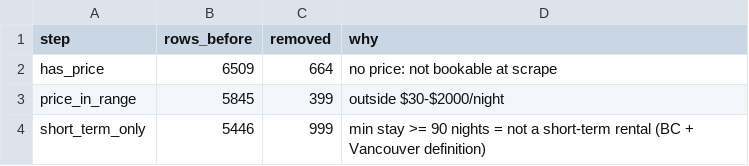
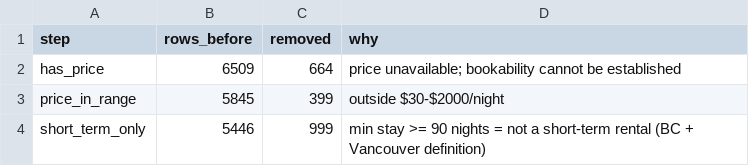
Before and after one commit to 2005yoheiUBC/datajam-2026, a CSV file: outputs/tables/filters_applied.csv, drawn as a sheet.

```diff
--- a/outputs/tables/filters_applied.csv
+++ b/outputs/tables/filters_applied.csv
@@ -1,3 +1,3 @@
 step,rows_before,removed,why
-has_price,6509,664,no price: not bookable at scrape
+has_price,6509,664,price unavailable; bookability cannot be established
 price_in_range,5845,399,outside $30-$2000/night
```
Also changed, not shown: outputs/tables/few_vs_many.csv, outputs/tables/recommended_portfolio.csv, 57 other files.
